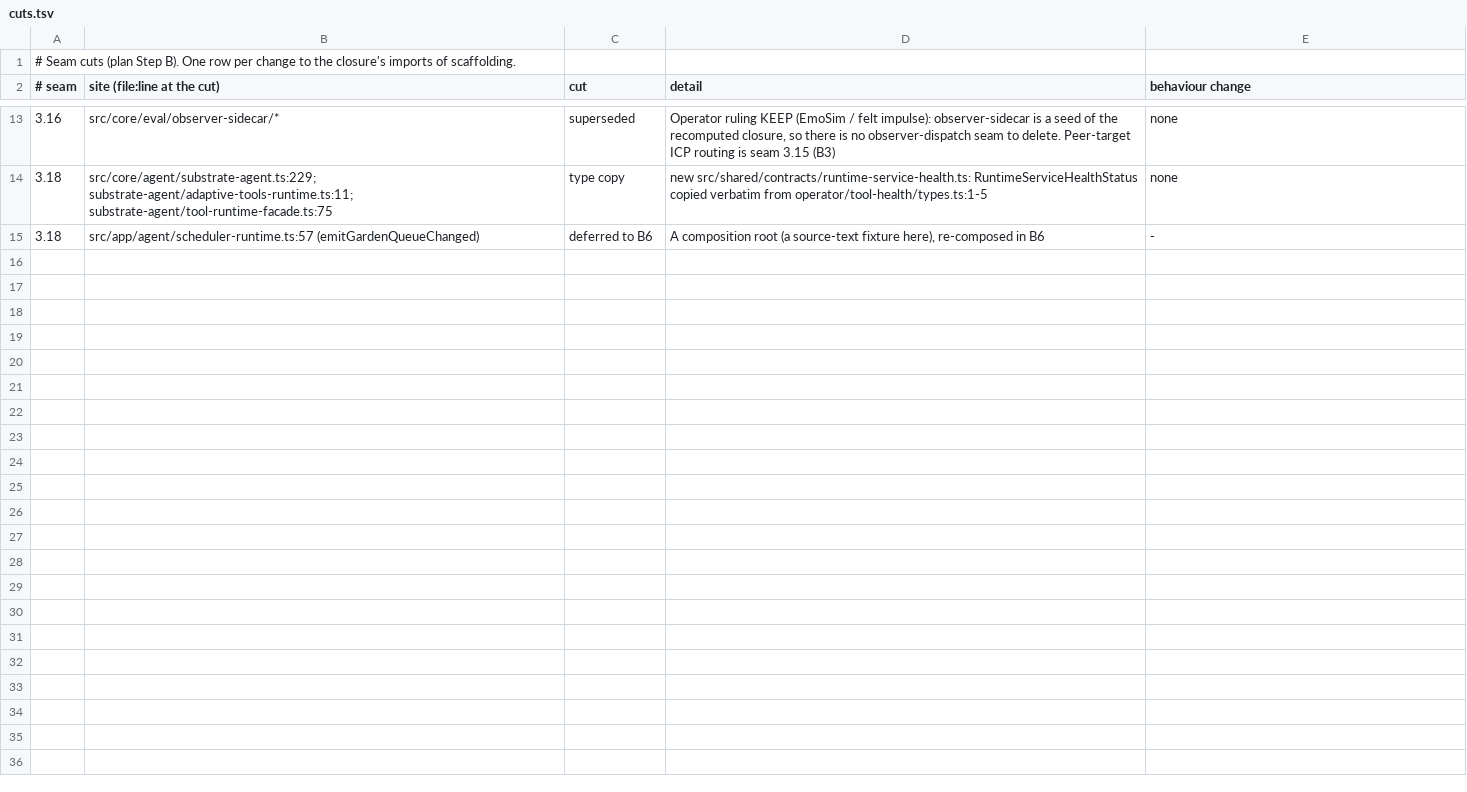
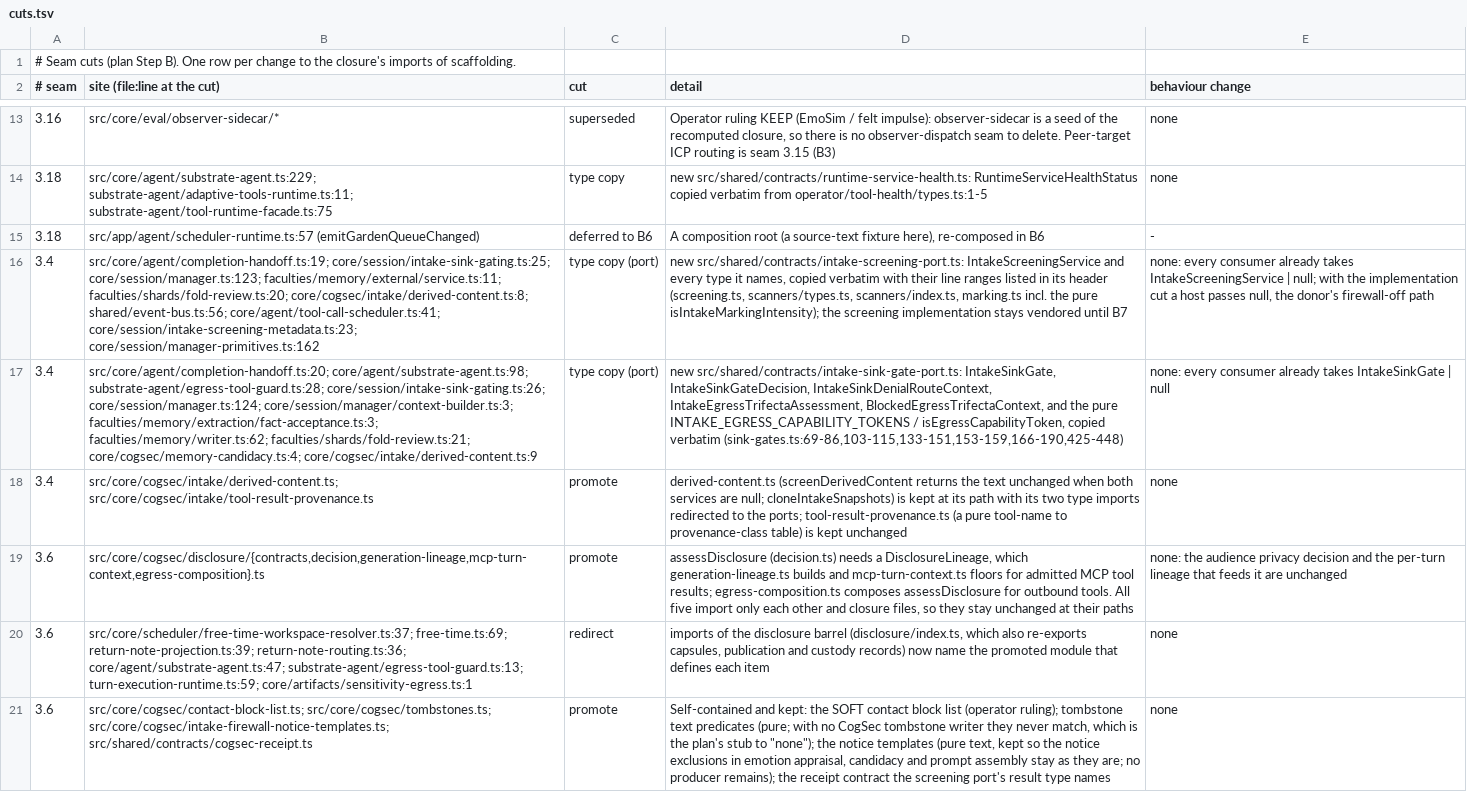
Before and after one commit to CGIC-AI/psfn-lite, a TSV file: packages/companion/extraction/cuts.tsv, drawn as a sheet; only a part is shown, gaps mark what is left out; the diff names each change by its address in the sheet, - before the commit and + after, or states it on an @@ line.

```diff
--- a/packages/companion/extraction/cuts.tsv
+++ b/packages/companion/extraction/cuts.tsv
+row 16: 3.4 | src/core/agent/completion-handoff.ts:19; core/session/intake-sink-gating.ts:25; core/session/manager.ts:123; faculties/memory/external/service.ts:11; faculties/shards/fold-review.ts:20; core/cogsec/intake/derived-content.ts:8; shared/event-bus.ts:56; core/agent/tool-call-scheduler.ts:41; core/session/intake-screening-metadata.ts:23; core/session/manager-primitives.ts:162 | type copy (port) | new src/shared/contracts/intake-screening-port.ts: IntakeScreeningService and every type it names, copied verbatim with their line ranges listed in its header (screening.ts, scanners/types.ts, scanners/index.ts, marking.ts incl. the pure isIntakeMarkingIntensity); the screening implementation stays vendored until B7 | none: every consumer already takes IntakeScreeningService | null; with the implementation cut a host passes null, the donor's firewall-off path
+row 17: 3.4 | src/core/agent/completion-handoff.ts:20; core/agent/substrate-agent.ts:98; substrate-agent/egress-tool-guard.ts:28; core/session/intake-sink-gating.ts:26; core/session/manager.ts:124; core/session/manager/context-builder.ts:3; faculties/memory/extraction/fact-acceptance.ts:3; faculties/memory/writer.ts:62; faculties/shards/fold-review.ts:21; core/cogsec/memory-candidacy.ts:4; core/cogsec/intake/derived-content.ts:9 | type copy (port) | new src/shared/contracts/intake-sink-gate-port.ts: IntakeSinkGate, IntakeSinkGateDecision, IntakeSinkDenialRouteContext, IntakeEgressTrifectaAssessment, BlockedEgressTrifectaContext, and the pure INTAKE_EGRESS_CAPABILITY_TOKENS / isEgressCapabilityToken, copied verbatim (sink-gates.ts:69-86,103-115,133-151,153-159,166-190,425-448) | none: every consumer already takes IntakeSinkGate | null
+row 18: 3.4 | src/core/cogsec/intake/derived-content.ts; src/core/cogsec/intake/tool-result-provenance.ts | promote | derived-content.ts (screenDerivedContent returns the text unchanged when both services are null; cloneIntakeSnapshots) is kept at its path with its two type imports redirected to the ports; tool-result-provenance.ts (a pure tool-name to provenance-class table) is kept unchanged | none
+row 19: 3.6 | src/core/cogsec/disclosure/{contracts,decision,generation-lineage,mcp-turn-context,egress-composition}.ts | promote | assessDisclosure (decision.ts) needs a DisclosureLineage, which generation-lineage.ts builds and mcp-turn-context.ts floors for admitted MCP tool results; egress-composition.ts composes assessDisclosure for outbound tools. All five import only each other and closure files, so they stay unchanged at their paths | none: the audience privacy decision and the per-turn lineage that feeds it are unchanged
+row 20: 3.6 | src/core/scheduler/free-time-workspace-resolver.ts:37; free-time.ts:69; return-note-projection.ts:39; return-note-routing.ts:36; core/agent/substrate-agent.ts:47; substrate-agent/egress-tool-guard.ts:13; turn-execution-runtime.ts:59; core/artifacts/sensitivity-egress.ts:1 | redirect | imports of the disclosure barrel (disclosure/index.ts, which also re-exports capsules, publication and custody records) now name the promoted module that defines each item | none
+row 21: 3.6 | src/core/cogsec/contact-block-list.ts; src/core/cogsec/tombstones.ts; src/core/cogsec/intake-firewall-notice-templates.ts; src/shared/contracts/cogsec-receipt.ts | promote | Self-contained and kept: the SOFT contact block list (operator ruling); tombstone text predicates (pure; with no CogSec tombstone writer they never match, which is the plan's stub to "none"); the notice templates (pure text, kept so the notice exclusions in emotion appraisal, candidacy and prompt assembly stay as they are; no producer remains); the receipt contract the screening port's result type names | none
```
Also changed, not shown: 25 other files.
